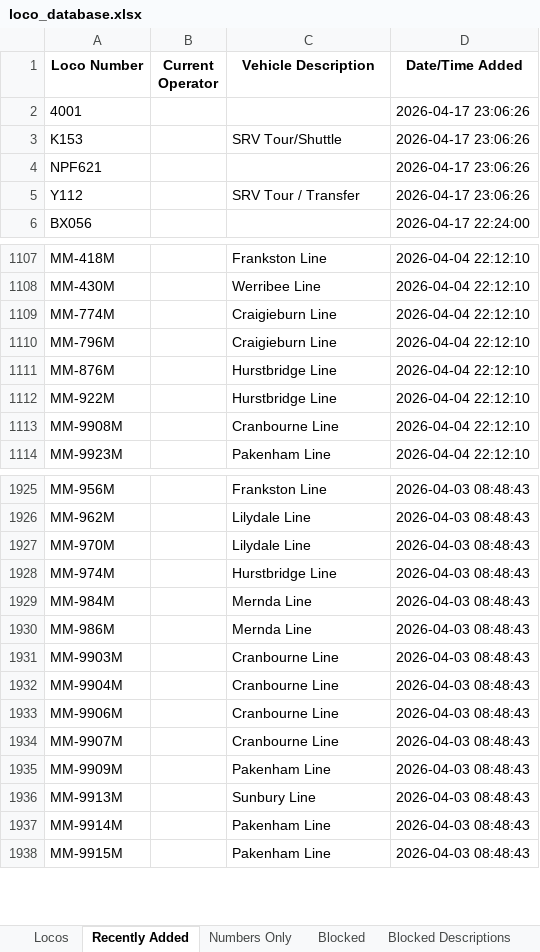
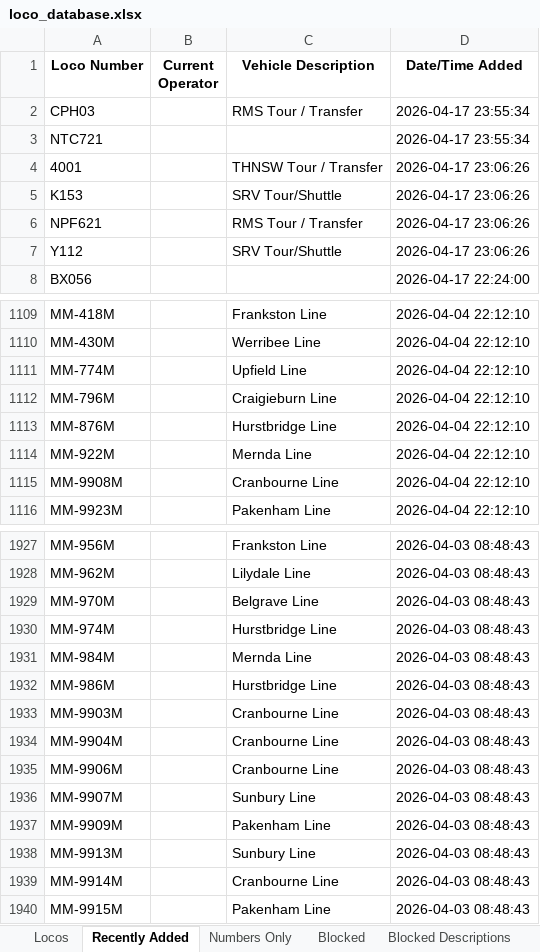
Before and after one commit to grahame21/railops-frontend, an Excel workbook: downloads/loco_database.xlsx, sheet Recently Added, drawn as a sheet; only a part is shown, gaps mark what is left out; values as stored, in another font and other column widths than the file's, no borders; addresses are those after the commit; the diff covers the shown part only; the diff names each change by its address in the sheet, - before the commit and + after, or states it on an @@ line.

```diff
--- a/downloads/loco_database.xlsx (sheet Recently Added)
+++ b/downloads/loco_database.xlsx (sheet Recently Added)
+row 2: CPH03 |  | RMS Tour / Transfer | 2026-04-17 23:55:34
+row 3: NTC721 |  |  | 2026-04-17 23:55:34
-C4 (Vehicle Description): (empty)
+C4 (Vehicle Description): THNSW Tour / Transfer
-C6 (Vehicle Description): (empty)
+C6 (Vehicle Description): RMS Tour / Transfer
-C7 (Vehicle Description): SRV Tour / Transfer
+C7 (Vehicle Description): SRV Tour/Shuttle
-C1111 (Vehicle Description): Craigieburn Line
+C1111 (Vehicle Description): Upfield Line
-C1114 (Vehicle Description): Hurstbridge Line
+C1114 (Vehicle Description): Mernda Line
-C1929 (Vehicle Description): Lilydale Line
+C1929 (Vehicle Description): Belgrave Line
-C1932 (Vehicle Description): Mernda Line
+C1932 (Vehicle Description): Hurstbridge Line
-C1936 (Vehicle Description): Cranbourne Line
+C1936 (Vehicle Description): Sunbury Line
-C1939 (Vehicle Description): Pakenham Line
+C1939 (Vehicle Description): Cranbourne Line
```
Also changed, not shown: 30 edited cells elsewhere in this sheet, sheet Numbers Only, sheet Locos, downloads/loco_numbers_only.xlsx, 3 other files.
